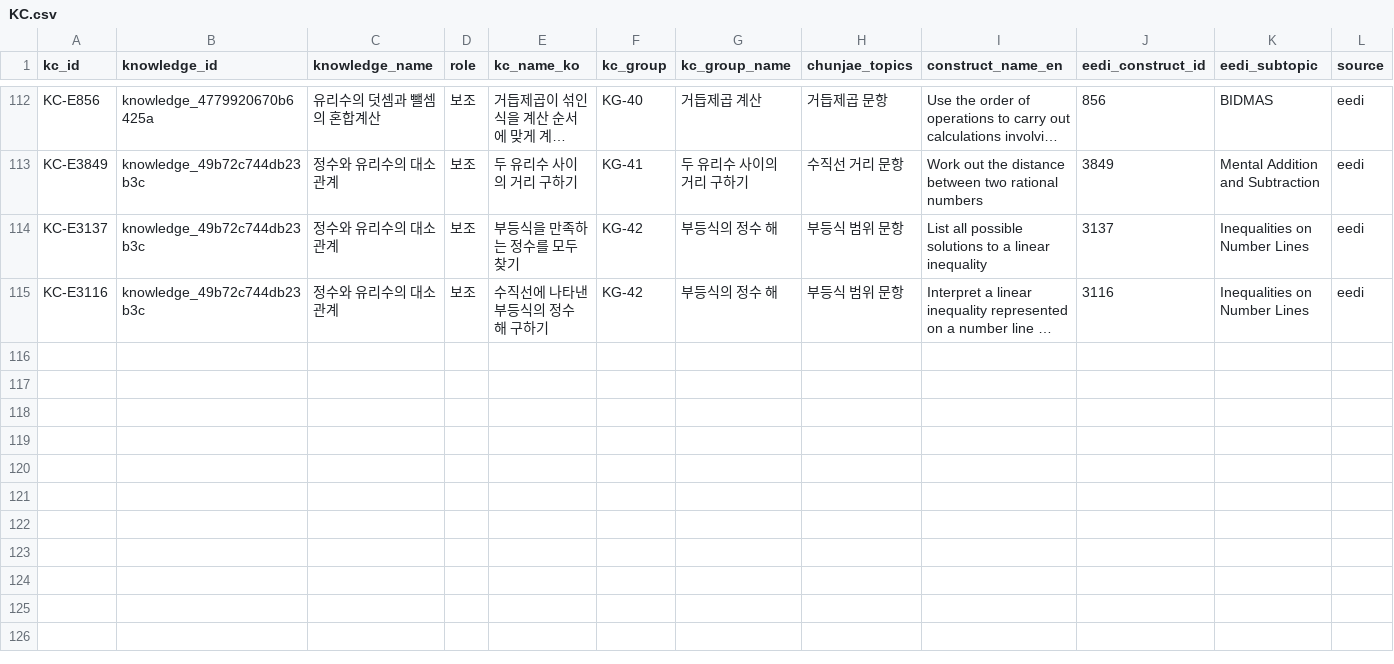
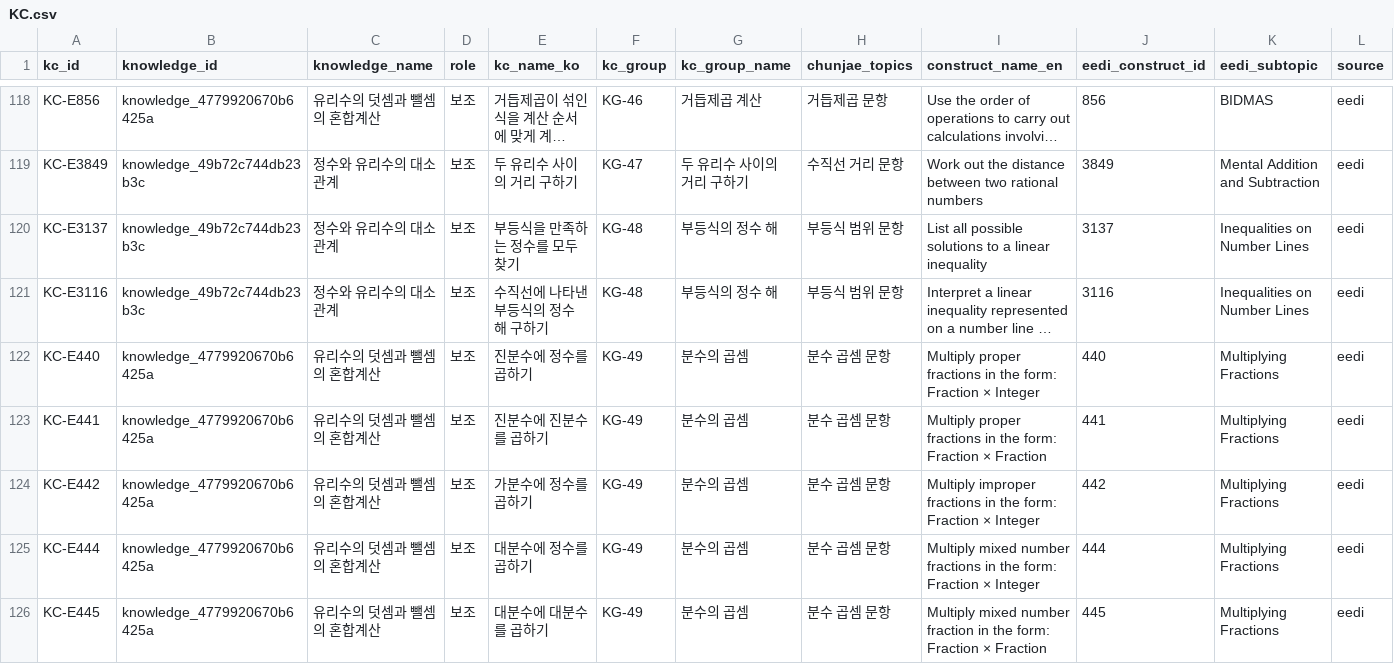
Before and after one commit to dkswjsgks/Chunjae-Edu, a CSV file: 사전/KC.csv, drawn as a sheet; only a part is shown, gaps mark what is left out; long unchanged cells end in …; addresses are those after the commit; rows hold the shown columns only; the diff covers the shown part only; the diff names each change by its address in the sheet, - before the commit and + after, or states it on an @@ line.

Commit message:
2차 missing 군집 반영: N003 복원, N012~N016, 분수 곱셈 Eedi KC 5개

```diff
--- a/사전/KC.csv
+++ b/사전/KC.csv
-F118 (kc_group): KG-40
+F118 (kc_group): KG-46
-F119 (kc_group): KG-41
+F119 (kc_group): KG-47
-F120:F121 (kc_group): KG-42
+F120:F121 (kc_group): KG-48
+row 122: KC-E440 | knowledge_4779920670b6425a | 유리수의 덧셈과 뺄셈의 혼합계산 | 보조 | 진분수에 정수를 곱하기 | KG-49 | 분수의 곱셈 | 분수 곱셈 문항 | Multiply proper fractions in the form: Fraction × Integer | 440 | Multiplying Fractions | eedi
+row 123: KC-E441 | knowledge_4779920670b6425a | 유리수의 덧셈과 뺄셈의 혼합계산 | 보조 | 진분수에 진분수를 곱하기 | KG-49 | 분수의 곱셈 | 분수 곱셈 문항 | Multiply proper fractions in the form: Fraction × Fraction | 441 | Multiplying Fractions | eedi
+row 124: KC-E442 | knowledge_4779920670b6425a | 유리수의 덧셈과 뺄셈의 혼합계산 | 보조 | 가분수에 정수를 곱하기 | KG-49 | 분수의 곱셈 | 분수 곱셈 문항 | Multiply improper fractions in the form: Fraction × Integer | 442 | Multiplying Fractions | eedi
+row 125: KC-E444 | knowledge_4779920670b6425a | 유리수의 덧셈과 뺄셈의 혼합계산 | 보조 | 대분수에 정수를 곱하기 | KG-49 | 분수의 곱셈 | 분수 곱셈 문항 | Multiply mixed number fractions in the form: Fraction × Integer | 444 | Multiplying Fractions | eedi
+row 126: KC-E445 | knowledge_4779920670b6425a | 유리수의 덧셈과 뺄셈의 혼합계산 | 보조 | 대분수에 대분수를 곱하기 | KG-49 | 분수의 곱셈 | 분수 곱셈 문항 | Multiply mixed number fraction in the form: Fraction × Fraction | 445 | Multiplying Fractions | eedi
```
Also changed, not shown: 6 added rows and 48 edited cells elsewhere in this file, 3 other files.
